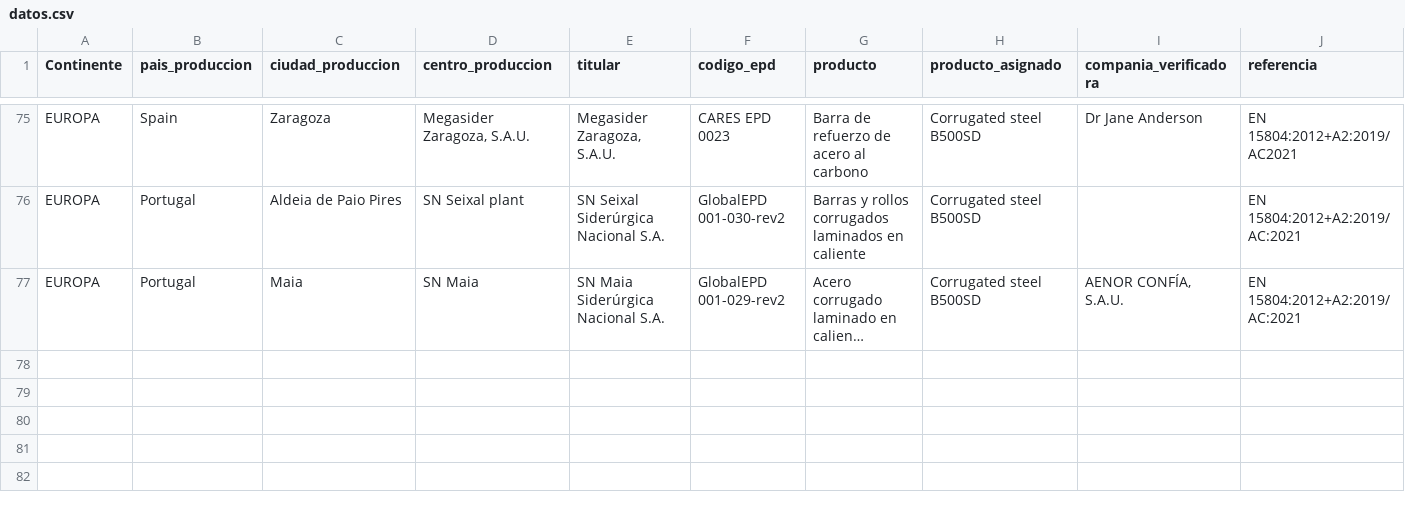
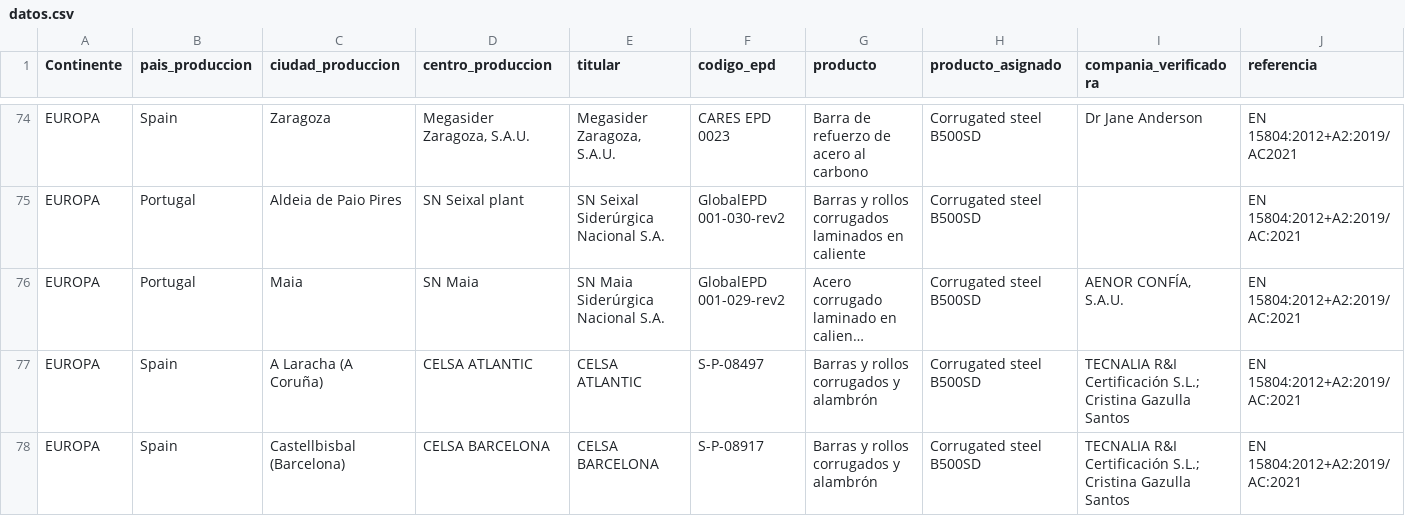
Before and after one commit to javierdelrealtunon/javierdelrealtunon.github.io, a CSV file: EPD/datos.csv, drawn as a sheet; only a part is shown, gaps mark what is left out; long unchanged cells end in …; rows hold the shown columns only; the diff covers the shown part only; the diff names each change by its address in the sheet, - before the commit and + after, or states it on an @@ line.

Commit message:
Add files via upload

```diff
--- a/EPD/datos.csv
+++ b/EPD/datos.csv
+row 77: EUROPA | Spain | A Laracha (A Coruña) | CELSA ATLANTIC | CELSA ATLANTIC | S-P-08497 | Barras y rollos corrugados y alambrón | Corrugated steel B500SD | TECNALIA R&I Certificación S.L.; Cristina Gazulla Santos | EN 15804:2012+A2:2019/AC:2021
+row 78: EUROPA | Spain | Castellbisbal (Barcelona) | CELSA BARCELONA | CELSA BARCELONA | S-P-08917 | Barras y rollos corrugados y alambrón | Corrugated steel B500SD | TECNALIA R&I Certificación S.L.; Cristina Gazulla Santos | EN 15804:2012+A2:2019/AC:2021
```
Also changed, not shown: 2 added rows and 1 removed row elsewhere in this file.
